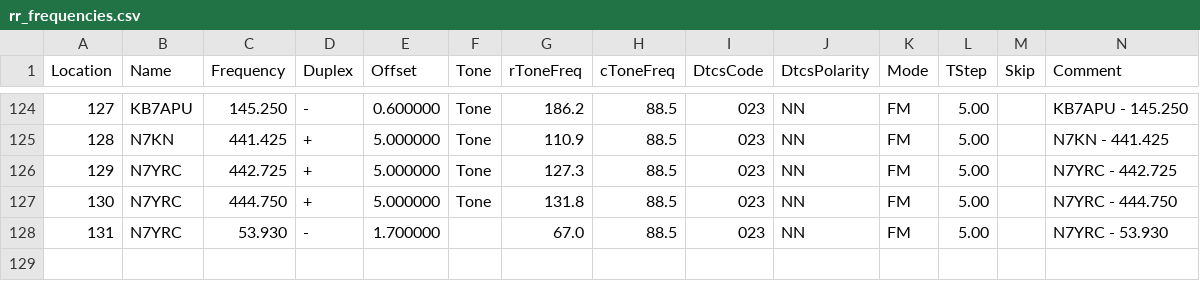
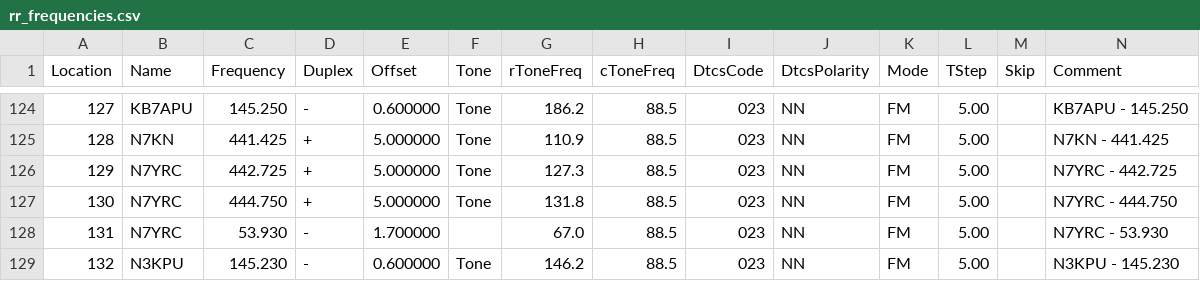
Before and after one commit to QCaudron/repeater_roundabout, a CSV file: assets/programming_files/rr_frequencies.csv, drawn as a sheet; only a part is shown, gaps mark what is left out; rows hold the shown columns only; the diff names each change by its address in the sheet, - before the commit and + after, or states it on an @@ line.

```diff
--- a/assets/programming_files/rr_frequencies.csv
+++ b/assets/programming_files/rr_frequencies.csv
+row 129: 132 | N3KPU | 145.230 | - | 0.600000 | Tone | 146.2 | 88.5 | 023 | NN | FM | 5.00 |  | N3KPU - 145.230
```
Also changed, not shown: assets/programming_files/all_rr_frequencies.csv, 6 other files.
